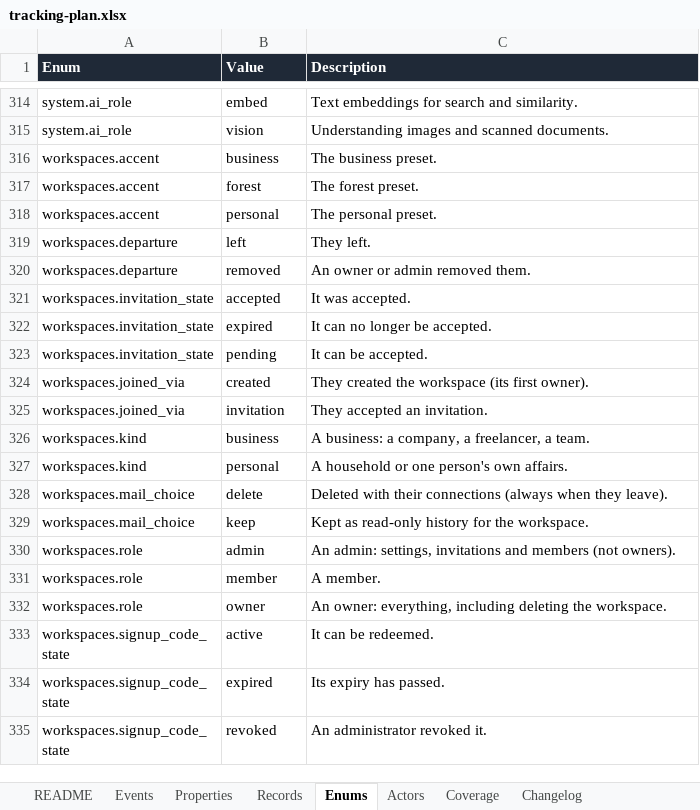
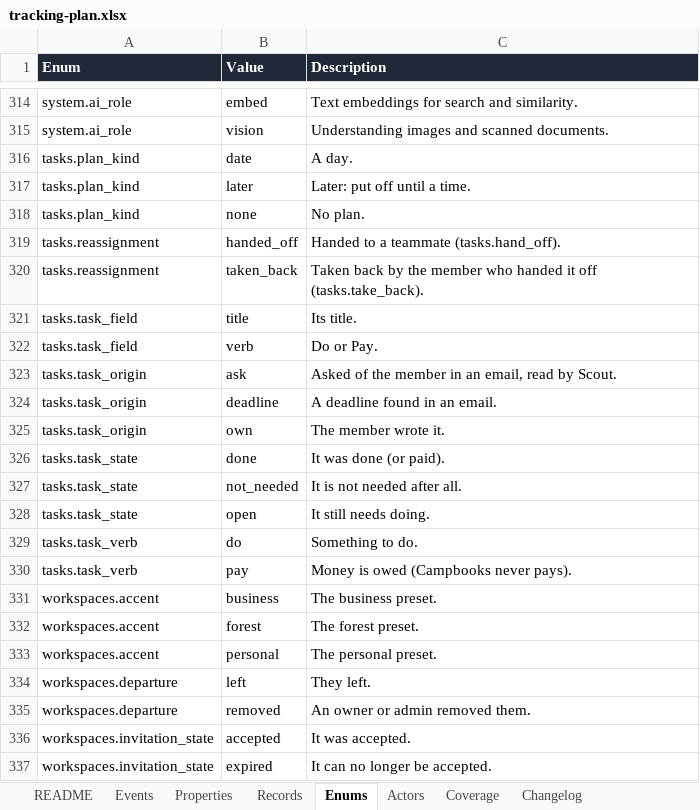
Before and after one commit to notacamp/campbooks, an Excel workbook: tracking/tracking-plan.xlsx, sheet Enums, drawn as a sheet; only a part is shown, gaps mark what is left out; the shorter side is filled out with more unchanged rows; values as stored, in another font and other column widths than the file's, no borders; the diff names each change by its address in the sheet, - before the commit and + after, or states it on an @@ line.

```diff
--- a/tracking/tracking-plan.xlsx (sheet Enums)
+++ b/tracking/tracking-plan.xlsx (sheet Enums)
+row 316: tasks.plan_kind | date | A day.
+row 317: tasks.plan_kind | later | Later: put off until a time.
+row 318: tasks.plan_kind | none | No plan.
+row 319: tasks.reassignment | handed_off | Handed to a teammate (tasks.hand_off).
+row 320: tasks.reassignment | taken_back | Taken back by the member who handed it off (tasks.take_back).
+row 321: tasks.task_field | title | Its title.
+row 322: tasks.task_field | verb | Do or Pay.
+row 323: tasks.task_origin | ask | Asked of the member in an email, read by Scout.
+row 324: tasks.task_origin | deadline | A deadline found in an email.
+row 325: tasks.task_origin | own | The member wrote it.
+row 326: tasks.task_state | done | It was done (or paid).
+row 327: tasks.task_state | not_needed | It is not needed after all.
+row 328: tasks.task_state | open | It still needs doing.
+row 329: tasks.task_verb | do | Something to do.
+row 330: tasks.task_verb | pay | Money is owed (Campbooks never pays).
```
Also changed, not shown: sheet Records, sheet Properties, sheet Events, sheet Coverage, sheet Changelog, sheet README, 12 other files.
